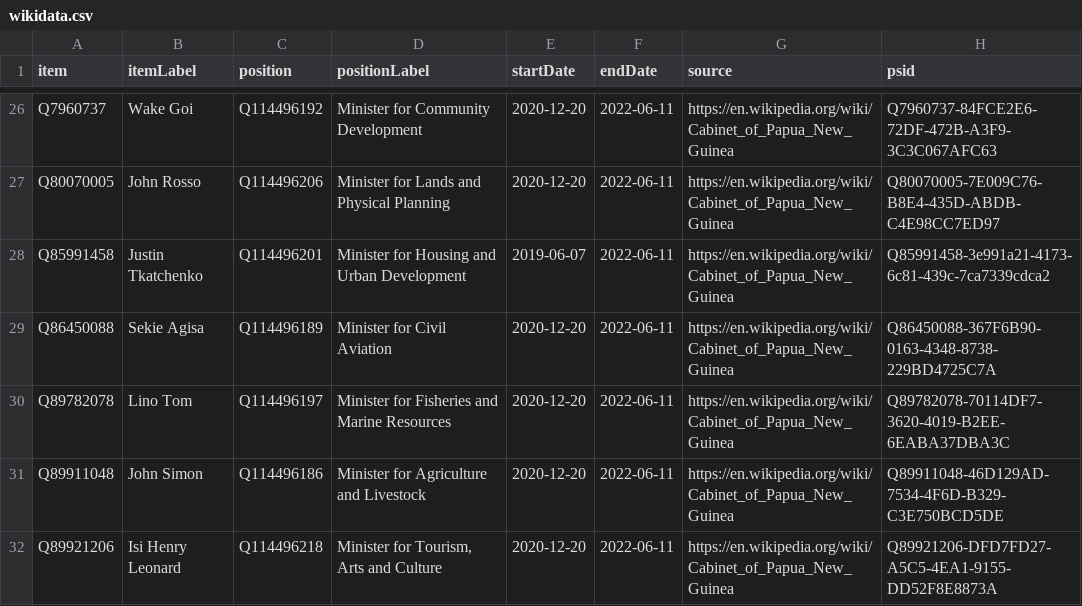
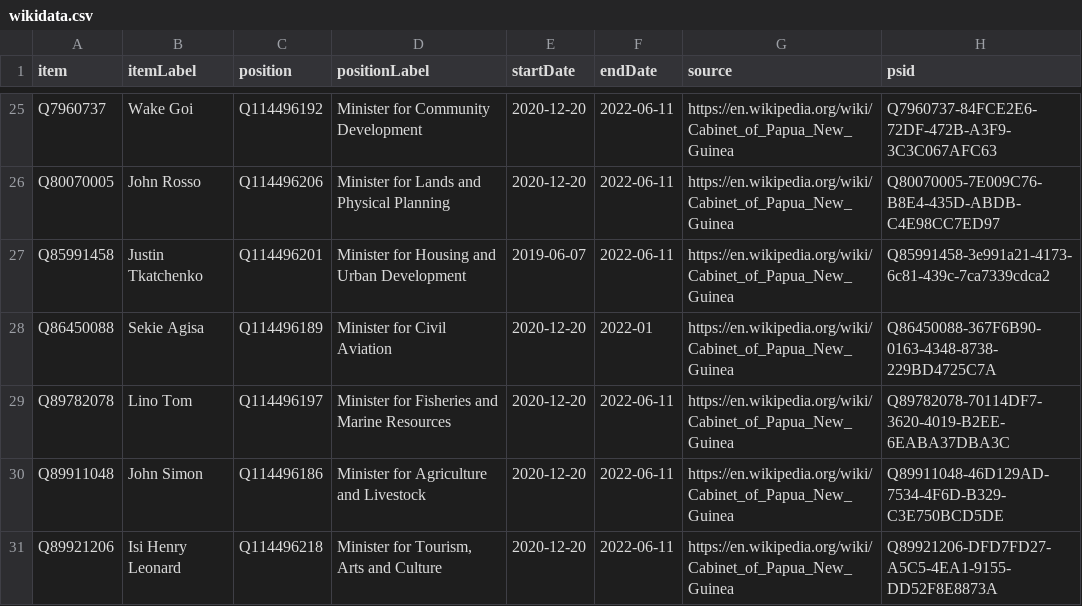
Before and after one commit to every-politician-scrapers/papua-new-guinea, a CSV file: sources/cabinet/2020-marape-3-enwiki/wikidata.csv, drawn as a sheet; only a part is shown, gaps mark what is left out; the diff covers the shown part only.

```diff
--- a/sources/cabinet/2020-marape-3-enwiki/wikidata.csv
+++ b/sources/cabinet/2020-marape-3-enwiki/wikidata.csv
@@ -28,3 +27,3 @@ Q80070005,John Rosso,Q114496206,Minister for Lands and Physical Planning,2020-12
 Q85991458,Justin Tkatchenko,Q114496201,Minister for Housing and Urban Development,2019-06-07,2022-06-11,https://en.wikipedia.org/wiki/Cabinet_of_Papua_New_Guinea,Q85991458-3e991a21-4173-6c81-439c-7ca7339cdca2
-Q86450088,Sekie Agisa,Q114496189,Minister for Civil Aviation,2020-12-20,2022-06-11,https://en.wikipedia.org/wiki/Cabinet_of_Papua_New_Guinea,Q86450088-367F6B90-0163-4348-8738-229BD4725C7A
+Q86450088,Sekie Agisa,Q114496189,Minister for Civil Aviation,2020-12-20,2022-01,https://en.wikipedia.org/wiki/Cabinet_of_Papua_New_Guinea,Q86450088-367F6B90-0163-4348-8738-229BD4725C7A
 Q89782078,Lino Tom,Q114496197,Minister for Fisheries and Marine Resources,2020-12-20,2022-06-11,https://en.wikipedia.org/wiki/Cabinet_of_Papua_New_Guinea,Q89782078-70114DF7-3620-4019-B2EE-6EABA37DBA3C
```
Also changed, not shown: 3 removed rows and 9 edited cells elsewhere in this file, wikidata/wanted-positions.csv, 3 other files.
